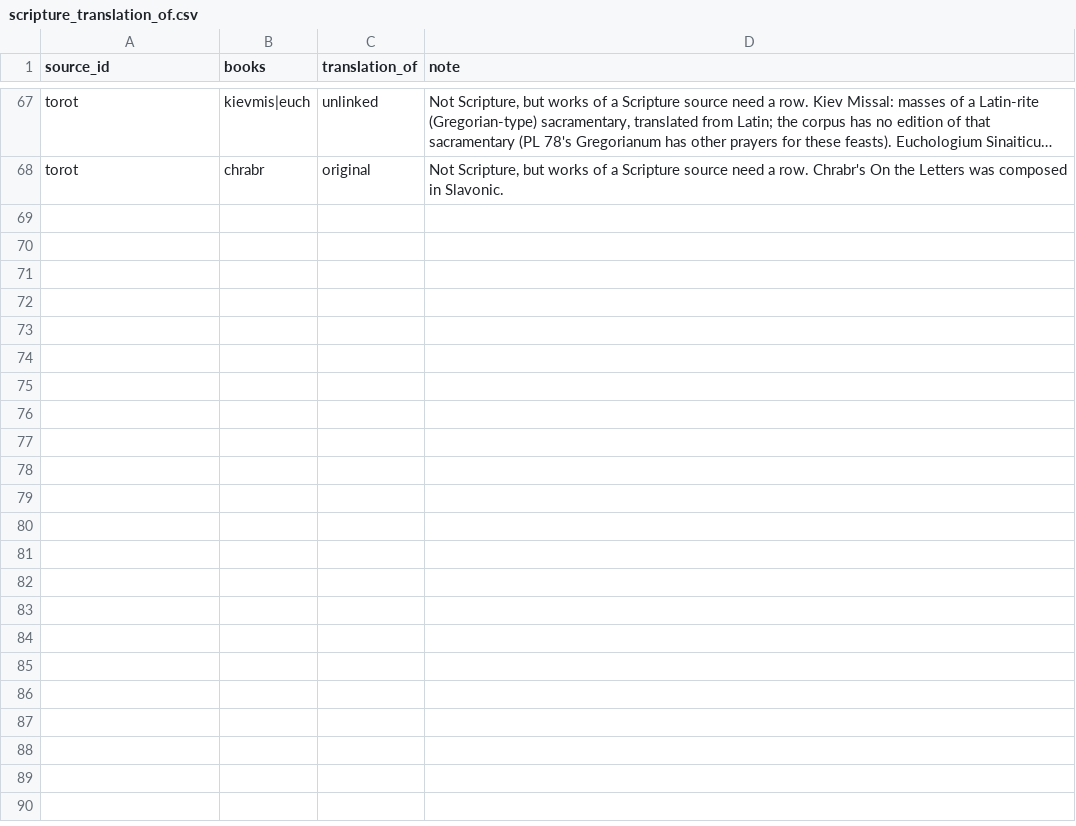
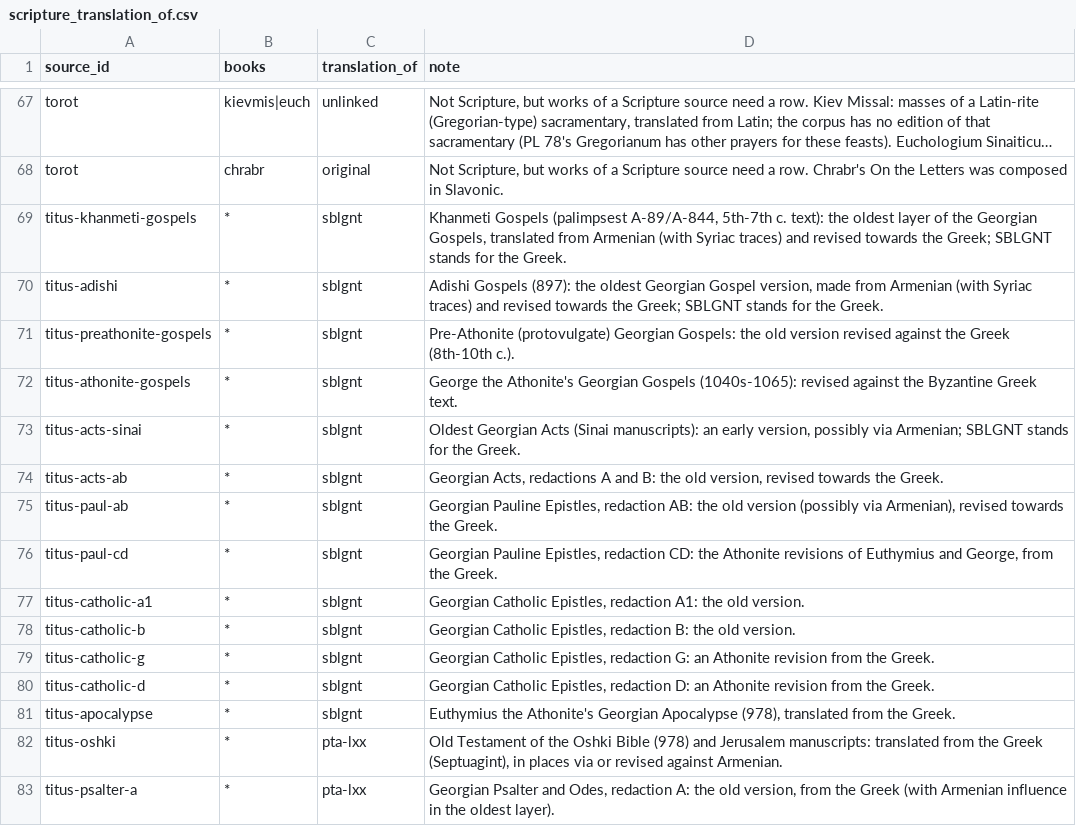
Before and after one commit to jaspax/patristica, a CSV file: patristica/data/scripture_translation_of.csv, drawn as a sheet; only a part is shown, gaps mark what is left out; long unchanged cells end in …; the diff names each change by its address in the sheet, - before the commit and + after, or states it on an @@ line.

```diff
--- a/patristica/data/scripture_translation_of.csv
+++ b/patristica/data/scripture_translation_of.csv
+row 69: titus-khanmeti-gospels | * | sblgnt | Khanmeti Gospels (palimpsest A-89/A-844, 5th-7th c. text): the oldest layer of the Georgian Gospels, translated from Armenian (with Syriac traces) and revised towards the Greek; SBLGNT stands for the Greek.
+row 70: titus-adishi | * | sblgnt | Adishi Gospels (897): the oldest Georgian Gospel version, made from Armenian (with Syriac traces) and revised towards the Greek; SBLGNT stands for the Greek.
+row 71: titus-preathonite-gospels | * | sblgnt | Pre-Athonite (protovulgate) Georgian Gospels: the old version revised against the Greek (8th-10th c.).
+row 72: titus-athonite-gospels | * | sblgnt | George the Athonite's Georgian Gospels (1040s-1065): revised against the Byzantine Greek text.
+row 73: titus-acts-sinai | * | sblgnt | Oldest Georgian Acts (Sinai manuscripts): an early version, possibly via Armenian; SBLGNT stands for the Greek.
+row 74: titus-acts-ab | * | sblgnt | Georgian Acts, redactions A and B: the old version, revised towards the Greek.
+row 75: titus-paul-ab | * | sblgnt | Georgian Pauline Epistles, redaction AB: the old version (possibly via Armenian), revised towards the Greek.
+row 76: titus-paul-cd | * | sblgnt | Georgian Pauline Epistles, redaction CD: the Athonite revisions of Euthymius and George, from the Greek.
+row 77: titus-catholic-a1 | * | sblgnt | Georgian Catholic Epistles, redaction A1: the old version.
+row 78: titus-catholic-b | * | sblgnt | Georgian Catholic Epistles, redaction B: the old version.
+row 79: titus-catholic-g | * | sblgnt | Georgian Catholic Epistles, redaction G: an Athonite revision from the Greek.
+row 80: titus-catholic-d | * | sblgnt | Georgian Catholic Epistles, redaction D: an Athonite revision from the Greek.
+row 81: titus-apocalypse | * | sblgnt | Euthymius the Athonite's Georgian Apocalypse (978), translated from the Greek.
+row 82: titus-oshki | * | pta-lxx | Old Testament of the Oshki Bible (978) and Jerusalem manuscripts: translated from the Greek (Septuagint), in places via or revised against Armenian.
+row 83: titus-psalter-a | * | pta-lxx | Georgian Psalter and Odes, redaction A: the old version, from the Greek (with Armenian influence in the oldest layer).
```
Also changed, not shown: 22 other files.
